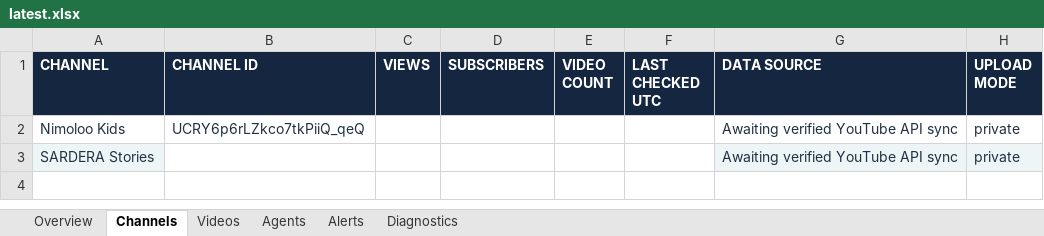
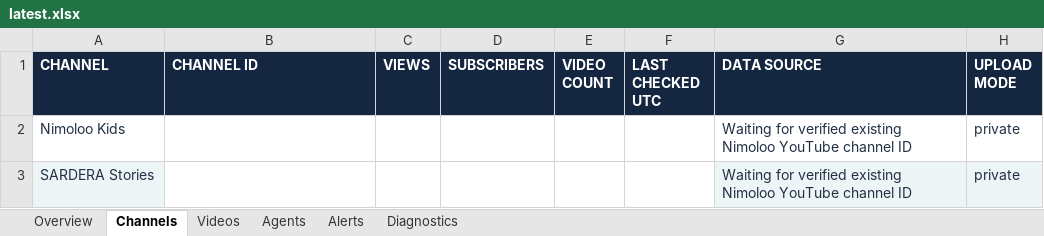
Before and after one commit to imedbensalah99-cmd/APP-AI, an Excel workbook: public/nimoloo/reports/latest.xlsx, sheet Channels, drawn as a sheet; values as stored, in another font and other column widths than the file's, no borders; the diff names each change by its address in the sheet, - before the commit and + after, or states it on an @@ line.

```diff
--- a/public/nimoloo/reports/latest.xlsx (sheet Channels)
+++ b/public/nimoloo/reports/latest.xlsx (sheet Channels)
-B2 (CHANNEL ID): UCRY6p6rLZkco7tkPiiQ_qeQ
+B2 (CHANNEL ID): (empty)
-G2:G3 (DATA SOURCE): Awaiting verified YouTube API sync
+G2:G3 (DATA SOURCE): Waiting for verified existing Nimoloo YouTube channel ID
```
Also changed, not shown: sheet Alerts, sheet Diagnostics, sheet Overview, 1 other file.
